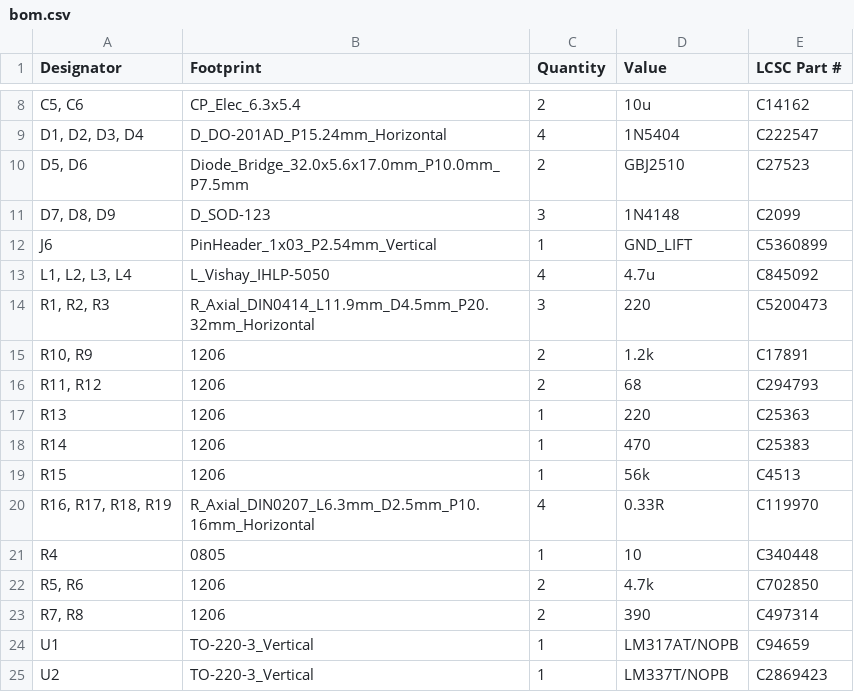
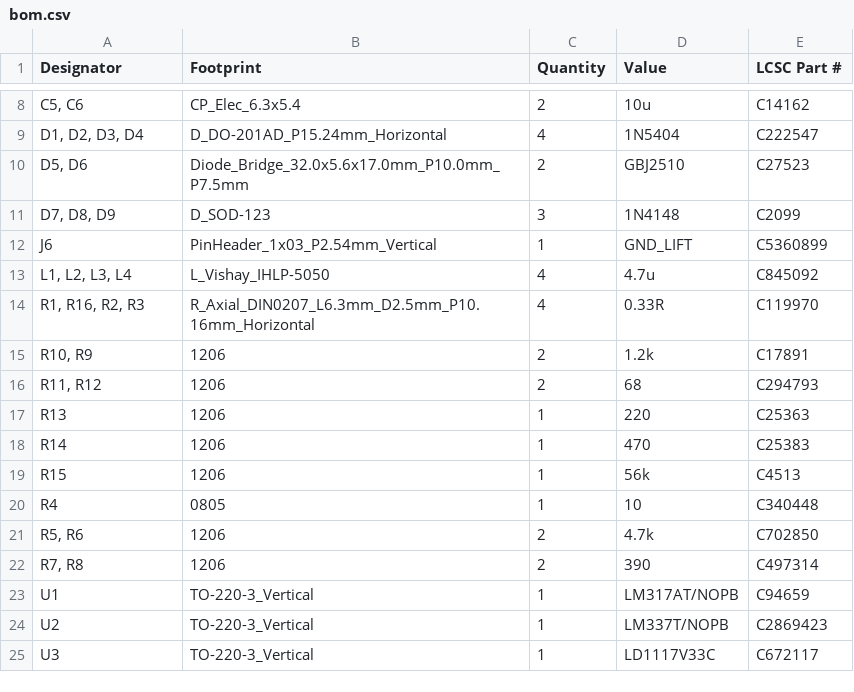
Before and after one commit to skylar-slideshows/Digilog_Capstone, a CSV file: 06_PCB/PSU/PSU_KICAD/production/bom.csv, drawn as a sheet; only a part is shown, gaps mark what is left out; the shorter side is filled out with more unchanged rows; removed rows and columns are numbered as before the commit, all else as after; the diff names each change by its address in the sheet, - before the commit and + after, or states it on an @@ line.

```diff
--- a/06_PCB/PSU/PSU_KICAD/production/bom.csv
+++ b/06_PCB/PSU/PSU_KICAD/production/bom.csv
-row 14: R1, R2, R3 | R_Axial_DIN0414_L11.9mm_D4.5mm_P20.32mm_Horizontal | 3 | 220 | C5200473
+row 14: R1, R16, R2, R3 | R_Axial_DIN0207_L6.3mm_D2.5mm_P10.16mm_Horizontal | 4 | 0.33R | C119970
-row 20: R16, R17, R18, R19 | R_Axial_DIN0207_L6.3mm_D2.5mm_P10.16mm_Horizontal | 4 | 0.33R | C119970
```
Also changed, not shown: 06_PCB/PSU/PSU_KICAD/production/positions.csv, 20 other files.
